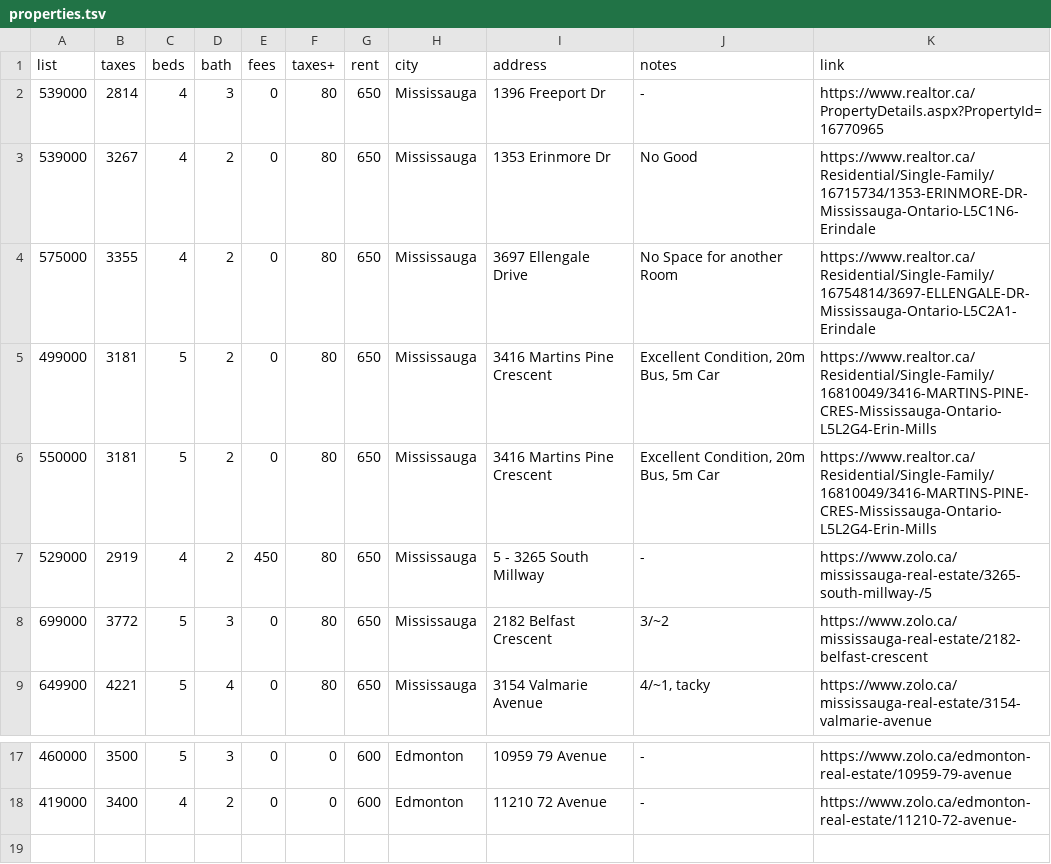
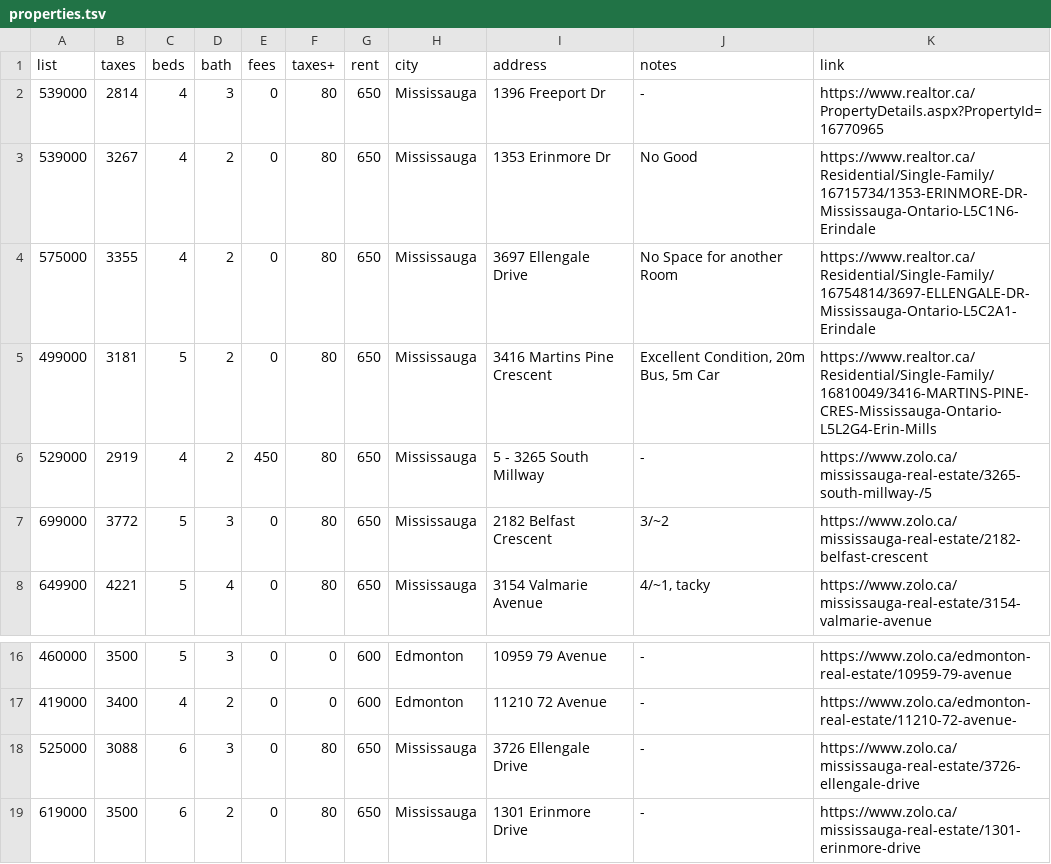
Before and after one commit to KaroAntonio/property-evaluation-tool, a TSV file: properties.tsv, drawn as a sheet; only a part is shown, gaps mark what is left out.

```diff
--- a/properties.tsv
+++ b/properties.tsv
@@ -5,3 +5,2 @@ list	taxes	beds	bath	fees	taxes+	rent	city	address	notes	link
 499000	3181	5	2	0	80	650	Mississauga	3416 Martins Pine Crescent	"Excellent Condition, 20m Bus, 5m Car"	https://www.realtor.ca/Residential/Single-Family/16810049/3416-MARTINS-PINE-CRES-Mississauga-Ontario-L5L2G4-Erin-Mills
-550000	3181	5	2	0	80	650	Mississauga	3416 Martins Pine Crescent	"Excellent Condition, 20m Bus, 5m Car"	https://www.realtor.ca/Residential/Single-Family/16810049/3416-MARTINS-PINE-CRES-Mississauga-Ontario-L5L2G4-Erin-Mills
 529000	2919	4	2	450	80	650	Mississauga	5 - 3265 South Millway	-	https://www.zolo.ca/mississauga-real-estate/3265-south-millway-/5
@@ -18 +17,3 @@ list	taxes	beds	bath	fees	taxes+	rent	city	address	notes	link
 419000	3400	4	2	0	0	600	Edmonton	11210 72 Avenue	-	https://www.zolo.ca/edmonton-real-estate/11210-72-avenue-
+525000	3088	6	3	0	80	650	Mississauga	3726 Ellengale Drive	-	https://www.zolo.ca/mississauga-real-estate/3726-ellengale-drive
+619000	3500	6	2	0	80	650	Mississauga	1301 Erinmore Drive	-	https://www.zolo.ca/mississauga-real-estate/1301-erinmore-drive
```
Also changed, not shown: results.tsv, 2 other files.
